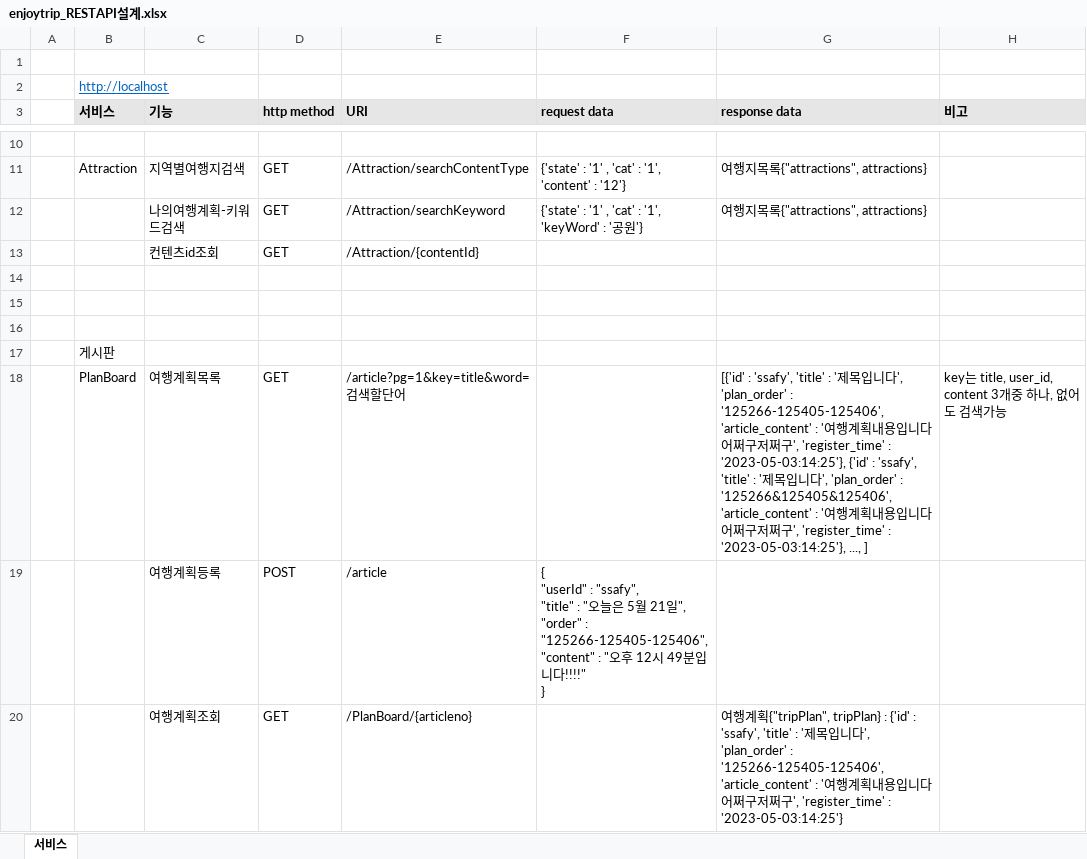
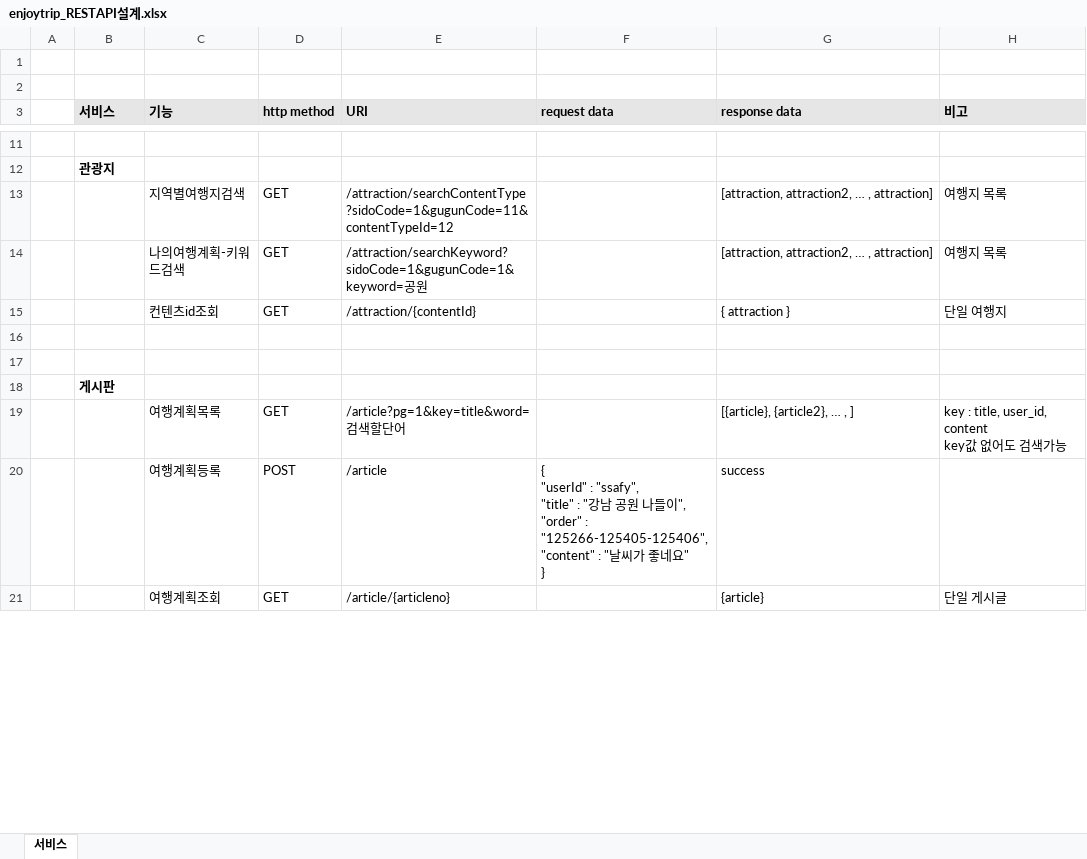
Before and after one commit to Perfectrip/PerfecTrip-Backend, an Excel workbook: enjoytrip_RESTAPI설계.xlsx, sheet 서비스, drawn as a sheet; only a part is shown, gaps mark what is left out; values as stored, in another font and other column widths than the file's, no borders; removed rows and columns are numbered as before the commit, all else as after; ↵ is a line break in a cell; the diff covers the shown part only; the diff names each change by its address in the sheet, - before the commit and + after, or states it on an @@ line.

Commit message:
api설계서

```diff
--- a/enjoytrip_RESTAPI설계.xlsx (sheet 서비스)
+++ b/enjoytrip_RESTAPI설계.xlsx (sheet 서비스)
-B2 (서비스): http://localhost
+B2 (서비스): (empty)
-row 11:  | Attraction | 지역별여행지검색 | GET | /Attraction/searchContentType | {'state' : '1' , 'cat' : '1', 'content' : '12'} | 여행지목록{"attractions", attractions}
-row 12:  |  | 나의여행계획-키워드검색 | GET | /Attraction/searchKeyword | {'state' : '1' , 'cat' : '1', 'keyWord' : '공원'} | 여행지목록{"attractions", attractions}
+row 12:  | 관광지
+row 13:  |  | 지역별여행지검색 | GET | /attraction/searchContentType?sidoCode=1&gugunCode=11&contentTypeId=12 |  | [attraction, attraction2, … , attraction] | 여행지 목록
+row 14:  |  | 나의여행계획-키워드검색 | GET | /attraction/searchKeyword?sidoCode=1&gugunCode=1&keyword=공원 |  | [attraction, attraction2, … , attraction] | 여행지 목록
-E15 (URI): /Attraction/{contentId}
+E15 (URI): /attraction/{contentId}
-G15 (response data): (empty)
+G15 (response data): { attraction }
-H15 (비고): (empty)
+H15 (비고): 단일 여행지
-row 14: (empty)
-B18 bold: off
+B18 bold: on
-B19 (서비스): PlanBoard
+B19 (서비스): (empty)
-G19 (response data): [{'id' : 'ssafy', 'title' : '제목입니다', 'plan_order' : '125266-125405-125406', 'article_content' : '여행계획내용입니다어쩌구저쩌구', 'register_time' : '2023-05-03:14:25'}, {'id' : 'ssafy', 'title' : '제목입니다', 'plan_order' : '125266&125405&125406', 'article_content' : '여행계획내용입니다어쩌구저쩌구', 'register_time' : '2023-05-03:14:25'}, ..., ]
+G19 (response data): [{article}, {article2}, … , ]
-H19 (비고): key는 title, user_id, content 3개중 하나, 없어도 검색가능
+H19 (비고): key : title, user_id, content ↵ key값 없어도 검색가능
-F20 (request data): …: "오늘은 5월 21일", ↵ "order" : "125266-125405-125406", ↵ "content" : "오후 12시 49분입니다!!!!" ↵ }
+F20 (request data): …: "강남 공원 나들이", ↵ "order" : "125266-125405-125406", ↵ "content" : "날씨가 좋네요" ↵ }
-G20 (response data): (empty)
+G20 (response data): success
-row 20:  |  | 여행계획조회 | GET | /PlanBoard/{articleno} |  | 여행계획{"tripPlan", tripPlan} : {'id' : 'ssafy', 'title' : '제목입니다', 'plan_order' : '125266-125405-125406', 'article_content' : '여행계획내용입니다어쩌구저쩌구', 'register_time' : '2023-05-03:14:25'}
+row 21:  |  | 여행계획조회 | GET | /article/{articleno} |  | {article} | 단일 게시글
```
Also changed, not shown: 3 added rows, 3 removed rows, 26 edited cells and cell formats elsewhere in this sheet.
